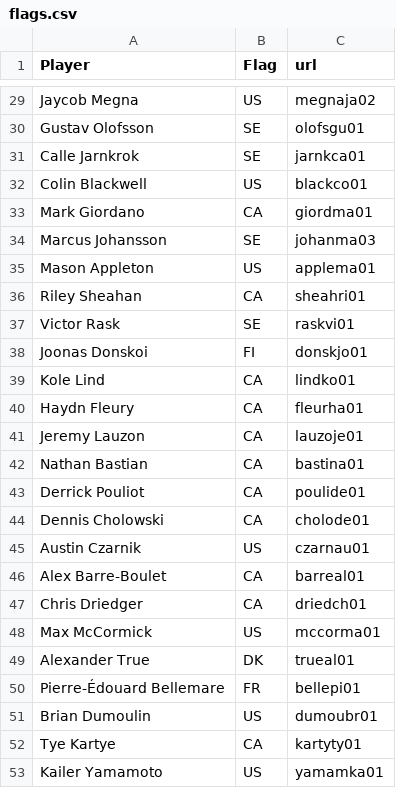
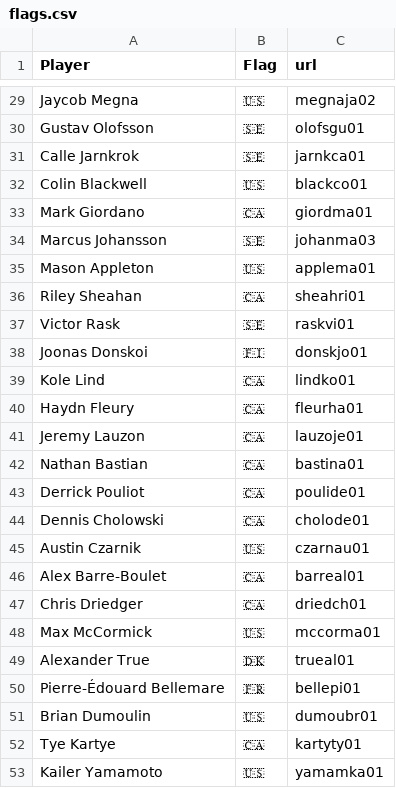
Before and after one commit to FrenchKheldar/kraken-charts, a CSV file: flags.csv, drawn as a sheet; only a part is shown, gaps mark what is left out; the diff covers the shown part only; the diff names each change by its address in the sheet, - before the commit and + after, or states it on an @@ line.

Commit message:
Big progress, added basic goalie plots as well as flags, although flags still have some issues.

```diff
--- a/flags.csv
+++ b/flags.csv
-B29 (Flag): US
+B29 (Flag): 🇺🇸
-B30:B31 (Flag): SE
+B30:B31 (Flag): 🇸🇪
-B32 (Flag): US
+B32 (Flag): 🇺🇸
-B33 (Flag): CA
+B33 (Flag): 🇨🇦
-B34 (Flag): SE
+B34 (Flag): 🇸🇪
-B35 (Flag): US
+B35 (Flag): 🇺🇸
-B36 (Flag): CA
+B36 (Flag): 🇨🇦
-B37 (Flag): SE
+B37 (Flag): 🇸🇪
-B38 (Flag): FI
+B38 (Flag): 🇫🇮
-B39:B44 (Flag): CA
+B39:B44 (Flag): 🇨🇦
-B45 (Flag): US
+B45 (Flag): 🇺🇸
-B46:B47 (Flag): CA
+B46:B47 (Flag): 🇨🇦
-B48 (Flag): US
+B48 (Flag): 🇺🇸
-B49 (Flag): DK
+B49 (Flag): 🇩🇰
-B50 (Flag): FR
+B50 (Flag): 🇫🇷
-B51 (Flag): US
+B51 (Flag): 🇺🇸
-B52 (Flag): CA
+B52 (Flag): 🇨🇦
-B53 (Flag): US
+B53 (Flag): 🇺🇸
```
Also changed, not shown: 27 edited cells elsewhere in this file, goalies-2021-2022.csv, goalies-2022-2023.csv, 29 other files.
